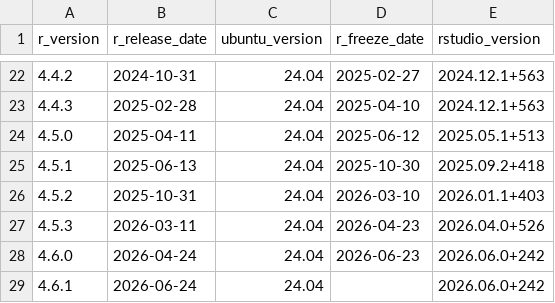
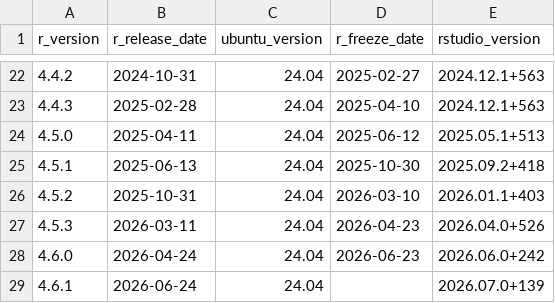
Before and after one commit to rocker-org/rocker-versioned2, a TSV file: build/args/history.tsv, drawn as a sheet; only a part is shown, gaps mark what is left out.

```diff
--- a/build/args/history.tsv
+++ b/build/args/history.tsv
@@ -28,2 +28,2 @@ r_version	r_release_date	ubuntu_version	r_freeze_date	rstudio_version
 4.6.0	2026-04-24	24.04	2026-06-23	2026.06.0+242
-4.6.1	2026-06-24	24.04		2026.06.0+242
+4.6.1	2026-06-24	24.04		2026.07.0+139
```
Also changed, not shown: build/variables/rstudio-versions.tsv, 10 other files.
